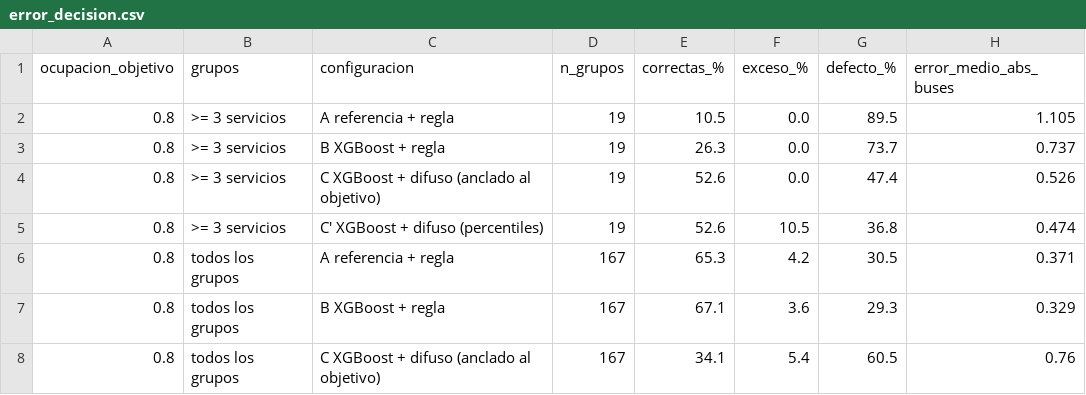
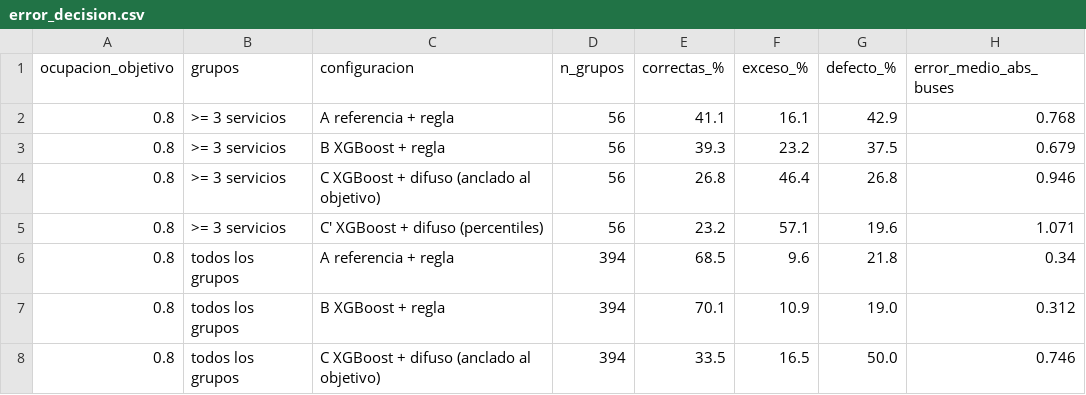
Before and after one commit to iMrHappy/tesis-pipeline-demanda, a CSV file: models/error_decision.csv, drawn as a sheet; only a part is shown; the diff covers the shown part only.

```diff
--- a/models/error_decision.csv
+++ b/models/error_decision.csv
@@ -1,8 +1,8 @@
 ocupacion_objetivo,grupos,configuracion,n_grupos,correctas_%,exceso_%,defecto_%,error_medio_abs_buses
-0.8,>= 3 servicios,A referencia + regla,19,10.5,0.0,89.5,1.105
-0.8,>= 3 servicios,B XGBoost + regla,19,26.3,0.0,73.7,0.737
-0.8,>= 3 servicios,C XGBoost + difuso (anclado al objetivo),19,52.6,0.0,47.4,0.526
-0.8,>= 3 servicios,C' XGBoost + difuso (percentiles),19,52.6,10.5,36.8,0.474
-0.8,todos los grupos,A referencia + regla,167,65.3,4.2,30.5,0.371
-0.8,todos los grupos,B XGBoost + regla,167,67.1,3.6,29.3,0.329
-0.8,todos los grupos,C XGBoost + difuso (anclado al objetivo),167,34.1,5.4,60.5,0.76
+0.8,>= 3 servicios,A referencia + regla,56,41.1,16.1,42.9,0.768
+0.8,>= 3 servicios,B XGBoost + regla,56,39.3,23.2,37.5,0.679
+0.8,>= 3 servicios,C XGBoost + difuso (anclado al objetivo),56,26.8,46.4,26.8,0.946
+0.8,>= 3 servicios,C' XGBoost + difuso (percentiles),56,23.2,57.1,19.6,1.071
+0.8,todos los grupos,A referencia + regla,394,68.5,9.6,21.8,0.34
+0.8,todos los grupos,B XGBoost + regla,394,70.1,10.9,19.0,0.312
+0.8,todos los grupos,C XGBoost + difuso (anclado al objetivo),394,33.5,16.5,50.0,0.746
```
Also changed, not shown: 85 edited cells elsewhere in this file, models/importancia_features.csv, models/mae_por_fecha.csv, 31 other files.
